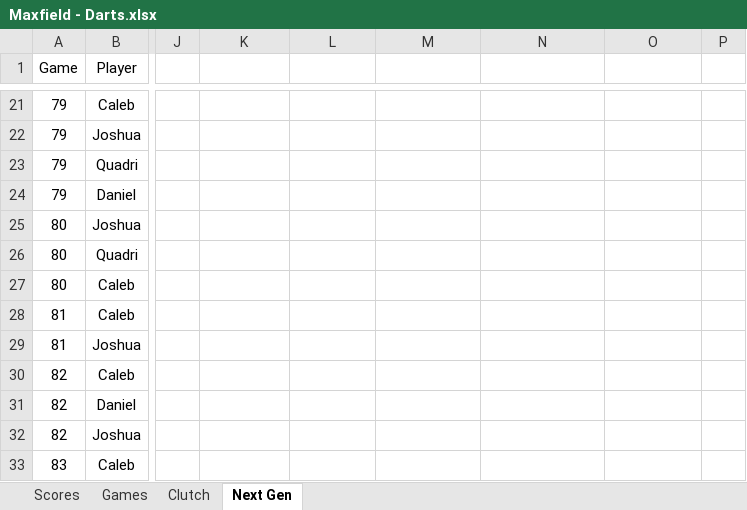
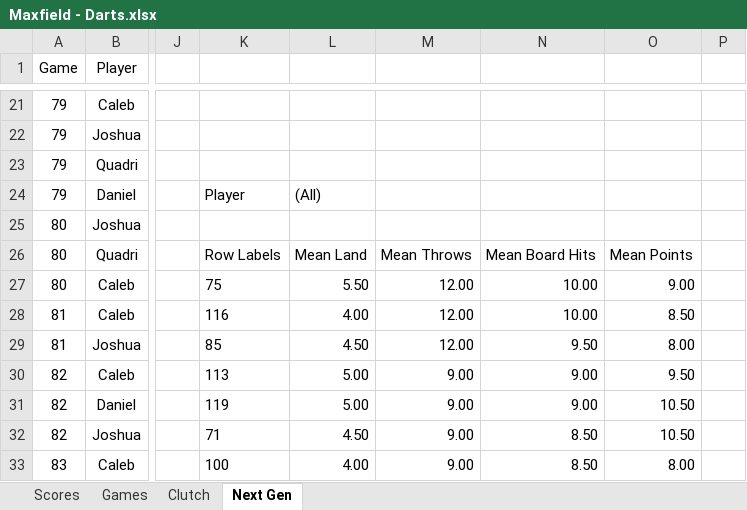
Before and after one commit to CalebSkinner1/DartsAnalysis, an Excel workbook: Maxfield - Darts.xlsx, sheet Next Gen, drawn as a sheet; only a part is shown, gaps mark what is left out; values as stored, in another font and other column widths than the file's, no borders; charts and pictures and table styles not drawn; the diff covers the shown part only; the diff names each change by its address in the sheet, - before the commit and + after, or states it on an @@ line.

Commit message:
Update Maxfield - Darts.xlsx

```diff
--- a/Maxfield - Darts.xlsx (sheet Next Gen)
+++ b/Maxfield - Darts.xlsx (sheet Next Gen)
-K24: (empty)
+K24: Player
-L24: (empty)
+L24: (All)
-K26: (empty)
+K26: Row Labels
-L26: (empty)
+L26: Mean Land
-M26: (empty)
+M26: Mean Throws
-N26: (empty)
+N26: Mean Board Hits
-O26: (empty)
+O26: Mean Points
-K27: (empty)
+K27: 75
-L27: (empty)
+L27: 5.50
-M27:M29: (empty)
+M27:M29: 12.00
-N27:N28: (empty)
+N27:N28: 10.00
-O27: (empty)
+O27: 9.00
-K28: (empty)
+K28: 116
-L28: (empty)
+L28: 4.00
-O28: (empty)
+O28: 8.50
-K29: (empty)
+K29: 85
-L29: (empty)
+L29: 4.50
-N29: (empty)
+N29: 9.50
-O29: (empty)
+O29: 8.00
-K30: (empty)
+K30: 113
-L30:L31: (empty)
+L30:L31: 5.00
-M30:M33: (empty)
+M30:M33: 9.00
-N30:N31: (empty)
+N30:N31: 9.00
-O30: (empty)
+O30: 9.50
-K31: (empty)
+K31: 119
-O31:O32: (empty)
+O31:O32: 10.50
-K32: (empty)
+K32: 71
-L32: (empty)
+L32: 4.50
-N32:N33: (empty)
+N32:N33: 8.50
-K33: (empty)
+K33: 100
-L33: (empty)
+L33: 4.00
-O33: (empty)
+O33: 8.00
```
Also changed, not shown: 8 added rows and 254 edited cells elsewhere in this sheet, sheet Scores, sheet Games, sheet Clutch, formulas that keep their value, charts or pictures.
